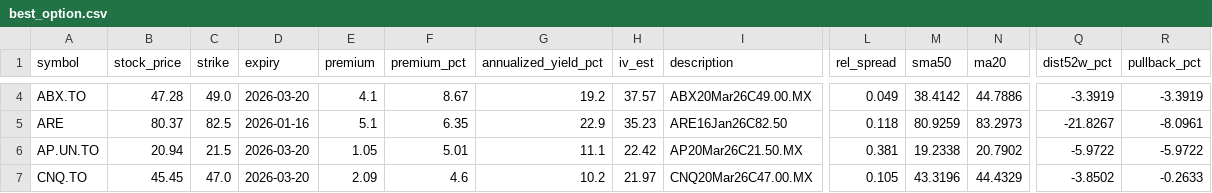
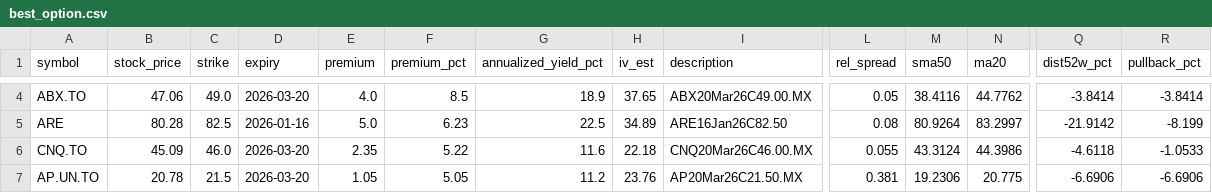
Before and after one commit to mingchen112001-crypto/csv-dashboard, a CSV file: data/best_option.csv, drawn as a sheet; only a part is shown, gaps mark what is left out; removed rows and columns are numbered as before the commit, all else as after; rows hold the shown columns only; the diff covers the shown part only; the diff names each change by its address in the sheet, - before the commit and + after, or states it on an @@ line.

```diff
--- a/data/best_option.csv
+++ b/data/best_option.csv
-B4 (stock_price): 47.28
+B4 (stock_price): 47.06
-E4 (premium): 4.1
+E4 (premium): 4.0
-F4 (premium_pct): 8.67
+F4 (premium_pct): 8.5
-G4 (annualized_yield_pct): 19.2
+G4 (annualized_yield_pct): 18.9
-H4 (iv_est): 37.57
+H4 (iv_est): 37.65
-L4 (rel_spread): 0.049
+L4 (rel_spread): 0.05
-M4 (sma50): 38.4142
+M4 (sma50): 38.4116
-N4 (ma20): 44.7886
+N4 (ma20): 44.7762
-Q4 (dist52w_pct): -3.3919
+Q4 (dist52w_pct): -3.8414
-R4 (pullback_pct): -3.3919
+R4 (pullback_pct): -3.8414
-B5 (stock_price): 80.37
+B5 (stock_price): 80.28
-E5 (premium): 5.1
+E5 (premium): 5.0
-F5 (premium_pct): 6.35
+F5 (premium_pct): 6.23
-G5 (annualized_yield_pct): 22.9
+G5 (annualized_yield_pct): 22.5
-H5 (iv_est): 35.23
+H5 (iv_est): 34.89
-L5 (rel_spread): 0.118
+L5 (rel_spread): 0.08
-M5 (sma50): 80.9259
+M5 (sma50): 80.9264
-N5 (ma20): 83.2973
+N5 (ma20): 83.2997
-Q5 (dist52w_pct): -21.8267
+Q5 (dist52w_pct): -21.9142
-R5 (pullback_pct): -8.0961
+R5 (pullback_pct): -8.199
+row 6: CNQ.TO | 45.09 | 46.0 | 2026-03-20 | 2.35 | 5.22 | 11.6 | 22.18 | CNQ20Mar26C46.00.MX | 0.055 | 43.3124 | 44.3986 | -4.6118 | -1.0533
-B7 (stock_price): 20.94
+B7 (stock_price): 20.78
-F7 (premium_pct): 5.01
+F7 (premium_pct): 5.05
-G7 (annualized_yield_pct): 11.1
+G7 (annualized_yield_pct): 11.2
-H7 (iv_est): 22.42
+H7 (iv_est): 23.76
-M7 (sma50): 19.2338
+M7 (sma50): 19.2306
-N7 (ma20): 20.7902
+N7 (ma20): 20.775
-Q7 (dist52w_pct): -5.9722
+Q7 (dist52w_pct): -6.6906
-R7 (pullback_pct): -5.9722
+R7 (pullback_pct): -6.6906
-row 7: CNQ.TO | 45.45 | 47.0 | 2026-03-20 | 2.09 | 4.6 | 10.2 | 21.97 | CNQ20Mar26C47.00.MX | 0.105 | 43.3196 | 44.4329 | -3.8502 | -0.2633
```
Also changed, not shown: 40 edited cells elsewhere in this file, data/best_put.csv.
